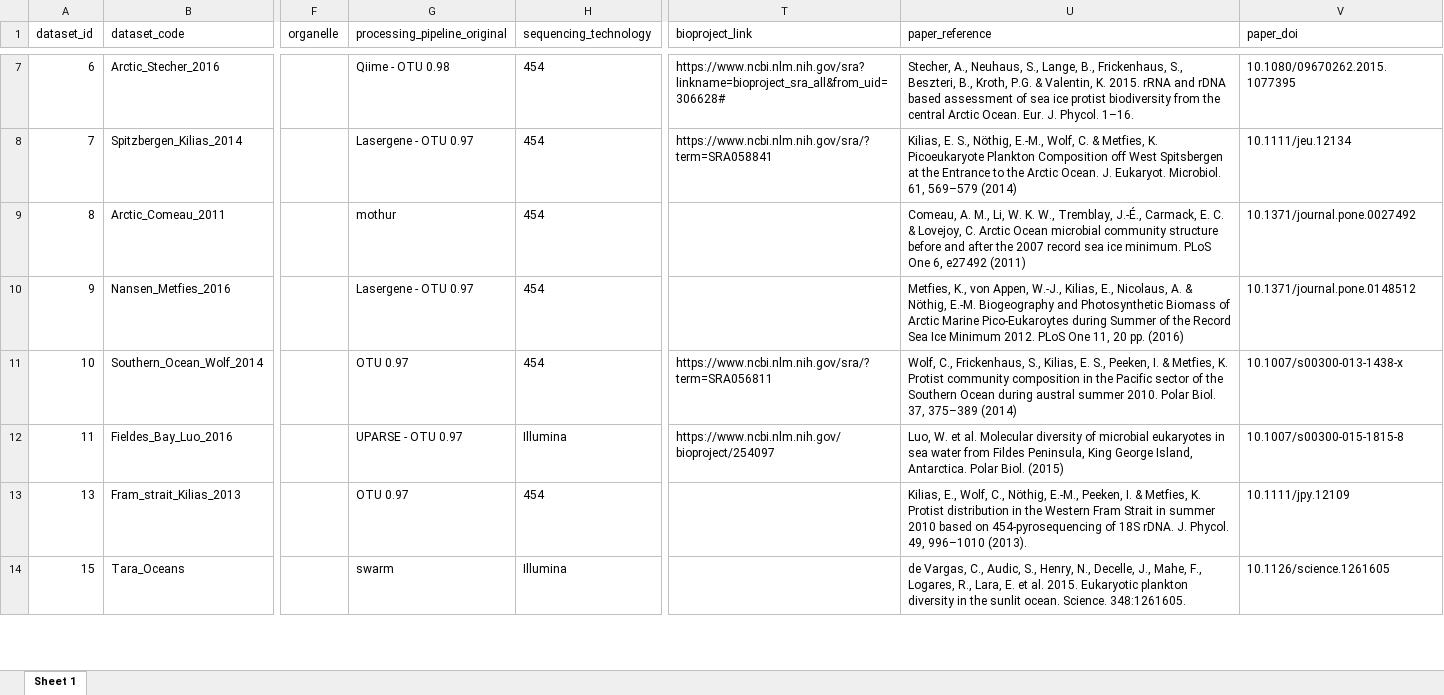
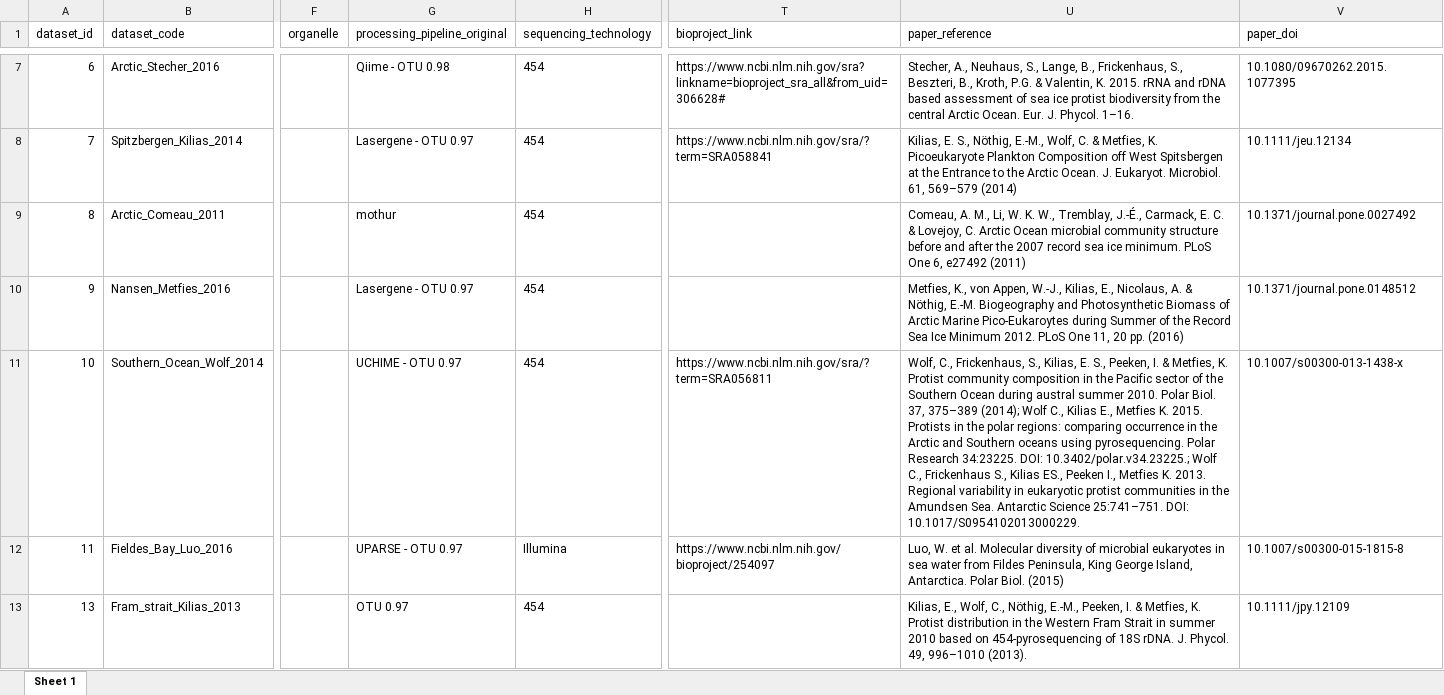
Before and after one commit to vaulot/Chapter-2020-Lopes-Metabarcoding-phytoplankton, an Excel workbook: metapr2_datasets.xlsx, sheet Sheet 1, drawn as a sheet; only a part is shown, gaps mark what is left out; the shorter side is filled out with more unchanged rows; values as stored, in another font and other column widths than the file's, no borders; the diff covers the shown part only; the diff names each change by its address in the sheet, - before the commit and + after, or states it on an @@ line.

```diff
--- a/metapr2_datasets.xlsx (sheet Sheet 1)
+++ b/metapr2_datasets.xlsx (sheet Sheet 1)
-G11 (processing_pipeline_original): OTU 0.97
+G11 (processing_pipeline_original): UCHIME - OTU 0.97
-U11 (paper_reference): …37, 375–389 (2014)
+U11 (paper_reference): …37, 375–389 (2014); Wolf C., Kilias E., Metfies K. 2015. Protists in the polar regions: comparing occurrence in the Arctic and Southern oceans using pyrosequencing. Polar Research 34:23225. DOI: 10.3402/polar.v34.23225.; Wolf C., Frickenhaus S., Kilias ES., Peeken I., Metfies K. 2013. Regional variability in eukaryotic protist communities in the Amundsen Sea. Antarctic Science 25:741–751. DOI: 10.1017/S0954102013000229.
```
Also changed, not shown: 1 removed row elsewhere in this sheet, 4 other files.
